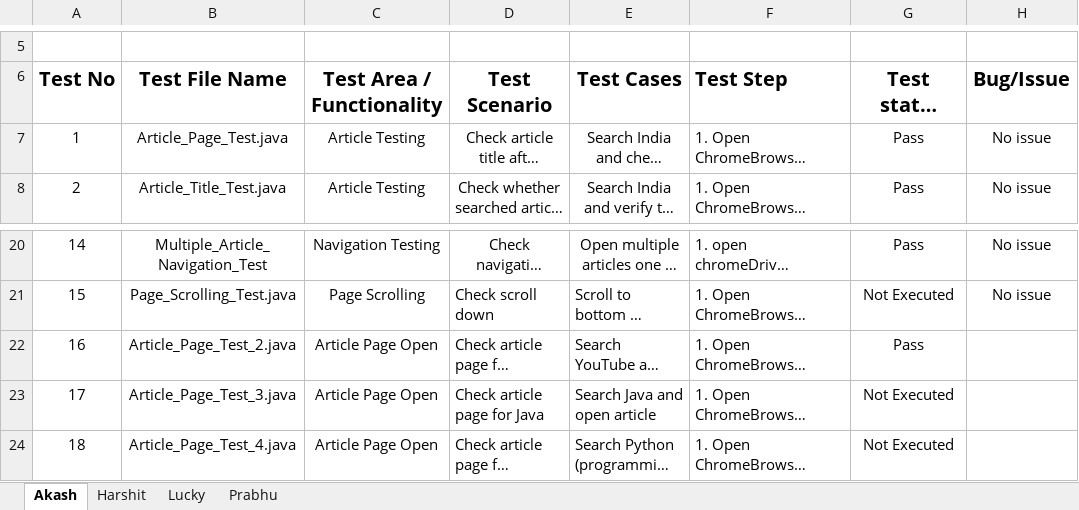
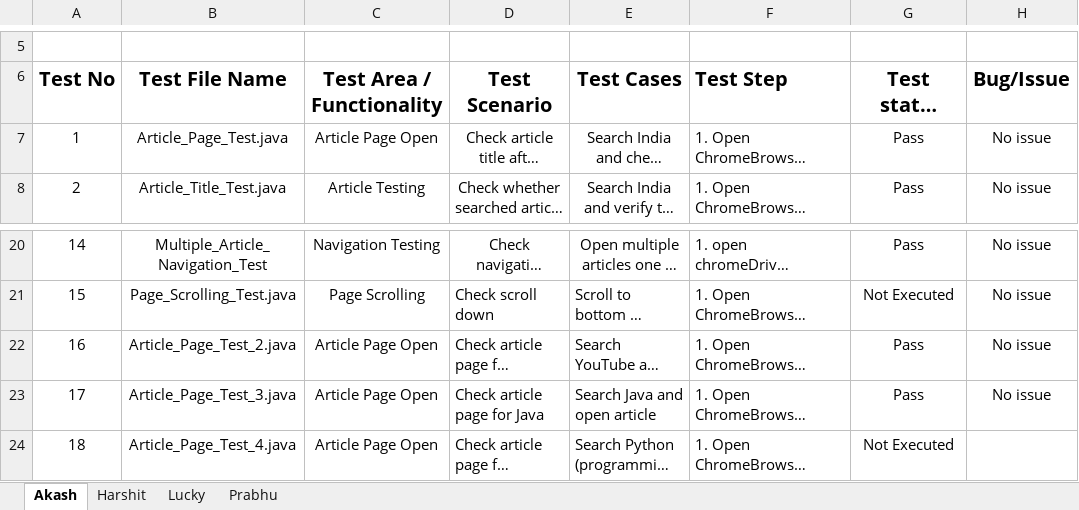
Before and after one commit to akashkr1290/wikipedia_testing, an Excel workbook: wikipedia-Testing-ExcelSheet.xlsx, sheet Akash, drawn as a sheet; only a part is shown, gaps mark what is left out; long unchanged cells end in …; values as stored, in another font and other column widths than the file's, no borders; conditional formats not drawn; the diff names each change by its address in the sheet, - before the commit and + after, or states it on an @@ line.

Commit message:
Move Article Testing files to Article Page Open package and perform Searching Java Test in file src/test/java/Article_Page_Open/Search_Java.java and Update the status In wikipedia-Testing-ExcelSheet.xlsx

```diff
--- a/wikipedia-Testing-ExcelSheet.xlsx (sheet Akash)
+++ b/wikipedia-Testing-ExcelSheet.xlsx (sheet Akash)
-C7 (Test Area / Functionality): Article Testing
+C7 (Test Area / Functionality): Article Page Open
-H22:H23 (Bug/Issue): (empty)
+H22:H23 (Bug/Issue): No issue
-G23 (Test status (Pass/Fail)): Not Executed
+G23 (Test status (Pass/Fail)): Pass
```
Also changed, not shown: 4 other files.
